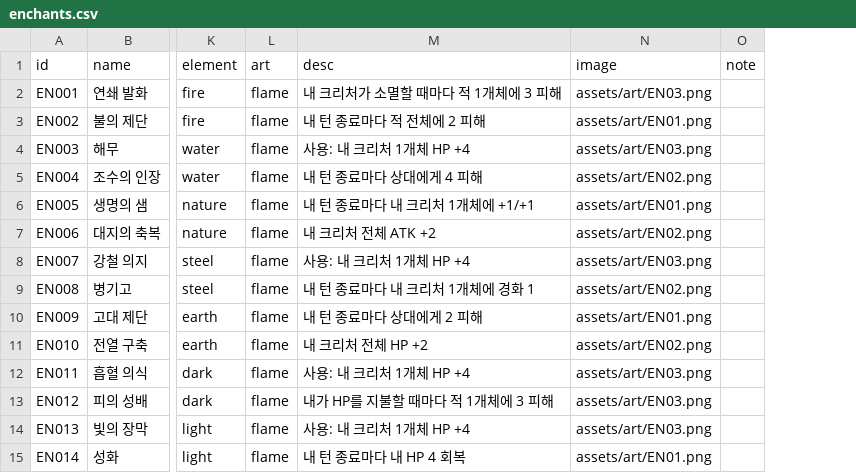
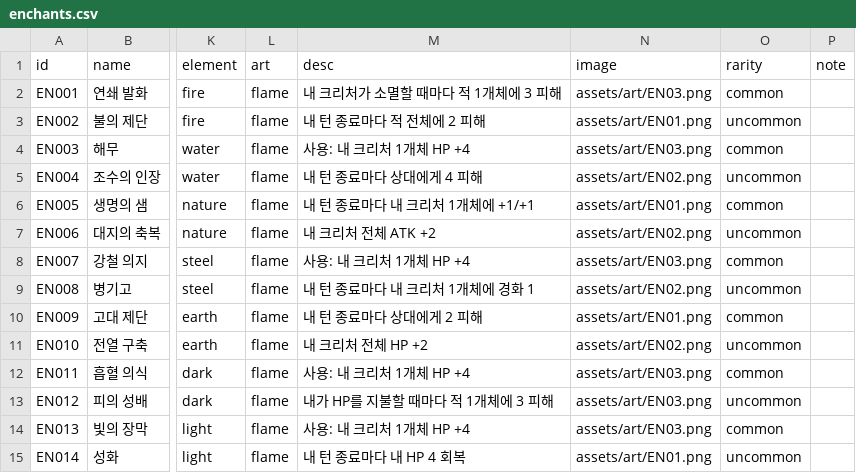
Before and after one commit to sepi-toolbox/ten, a CSV file: data/enchants.csv, drawn as a sheet; only a part is shown, gaps mark what is left out; the diff names each change by its address in the sheet, - before the commit and + after, or states it on an @@ line.

```diff
--- a/data/enchants.csv
+++ b/data/enchants.csv
+column O (rarity), rows 2-15: common | uncommon | common | uncommon | common | uncommon | common | uncommon | common | uncommon | common | uncommon | common | uncommon
```
Also changed, not shown: data/creatures.csv, data/spells.csv, 15 other files.
